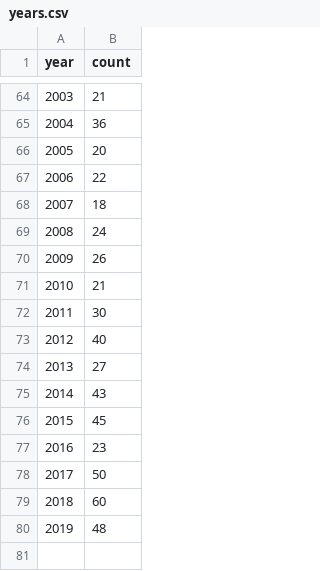
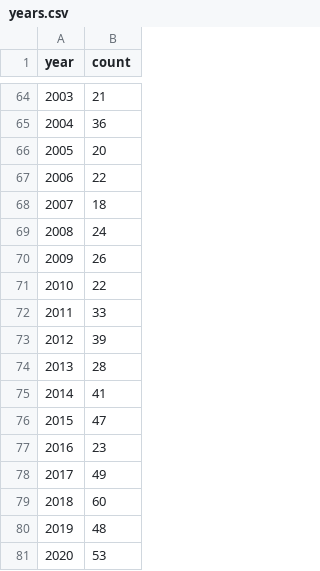
Before and after one commit to ncats/FDA_NDAs, a CSV file: src/assets/years.csv, drawn as a sheet; only a part is shown, gaps mark what is left out; removed rows and columns are numbered as before the commit, all else as after; the diff names each change by its address in the sheet, - before the commit and + after, or states it on an @@ line.

```diff
--- a/src/assets/years.csv
+++ b/src/assets/years.csv
-row 71: 2010 | 21
-row 72: 2011 | 30
@@ column A (year) renumbered between rows 71 and 74 @@
-B71 (count): 40
+B71 (count): 22
-B72 (count): 27
+B72 (count): 33
-B73 (count): 43
+B73 (count): 39
-B74 (count): 45
+B74 (count): 28
+row 75: 2014 | 41
+row 76: 2015 | 47
-B78 (count): 50
+B78 (count): 49
+row 81: 2020 | 53
```
Also changed, not shown: 15 other files.
